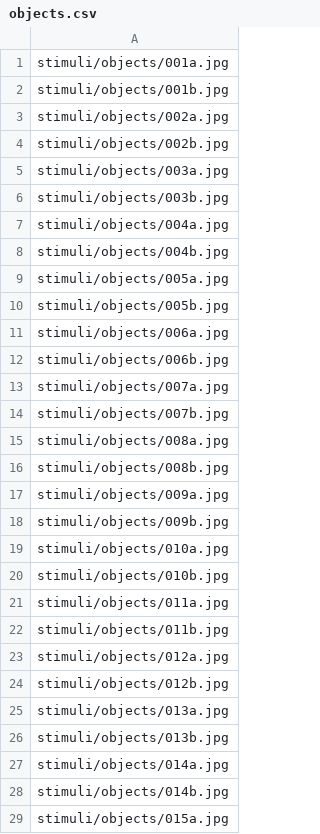
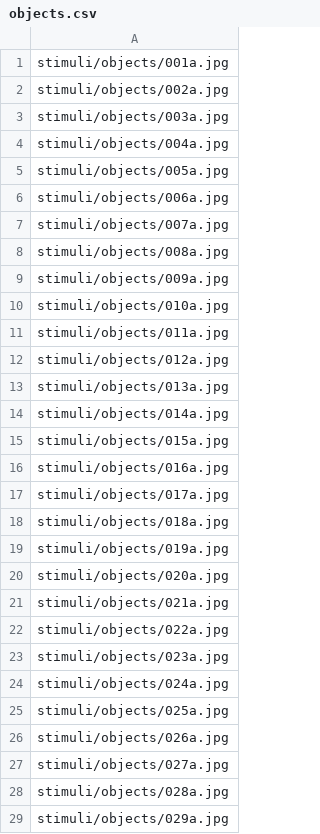
Before and after one commit to zs-nemecz/Hippopolis, a CSV file: stimuli/objects.csv, drawn as a sheet; only a part is shown; the shorter side is filled out with more unchanged rows; the diff covers the shown part only; the diff names each change by its address in the sheet, - before the commit and + after, or states it on an @@ line.

```diff
--- a/stimuli/objects.csv
+++ b/stimuli/objects.csv
-row 2: stimuli/objects/001b.jpg
-row 4: stimuli/objects/002b.jpg
-row 6: stimuli/objects/003b.jpg
-row 8: stimuli/objects/004b.jpg
-row 10: stimuli/objects/005b.jpg
-row 12: stimuli/objects/006b.jpg
-row 14: stimuli/objects/007b.jpg
-row 16: stimuli/objects/008b.jpg
-row 18: stimuli/objects/009b.jpg
-row 20: stimuli/objects/010b.jpg
-row 22: stimuli/objects/011b.jpg
-row 24: stimuli/objects/012b.jpg
-row 26: stimuli/objects/013b.jpg
-row 28: stimuli/objects/014b.jpg
```
Also changed, not shown: 86 removed rows elsewhere in this file, stimuli/scenes.csv, 15 other files.
